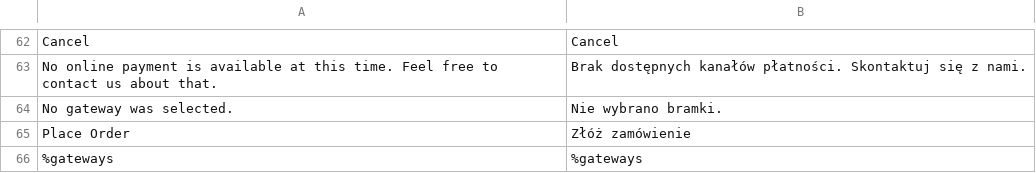
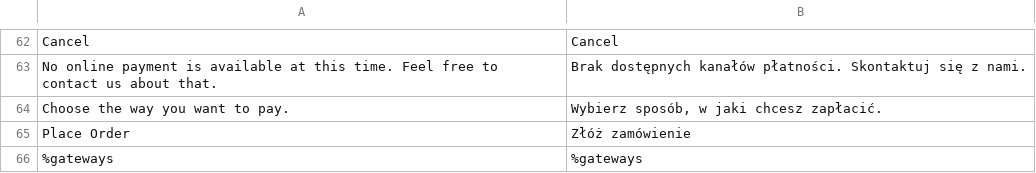
Before and after one commit to bluepayment-plugin/magento-2.x-plugin, a CSV file: i18n/pl_PL.csv, drawn as a sheet; only a part is shown, gaps mark what is left out; removed rows and columns are numbered as before the commit, all else as after; the diff names each change by its address in the sheet, - before the commit and + after, or states it on an @@ line.

```diff
--- a/i18n/pl_PL.csv
+++ b/i18n/pl_PL.csv
-row 64: No gateway was selected. | Nie wybrano bramki.
+row 64: Choose the way you want to pay. | Wybierz sposób, w jaki chcesz zapłacić.
```
Also changed, not shown: 2 other files.
